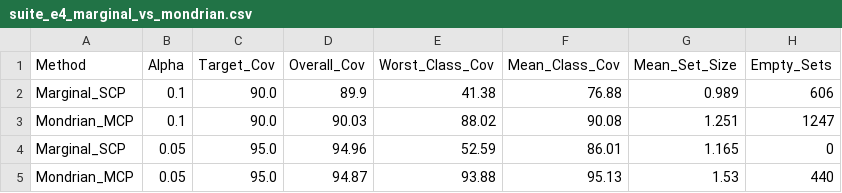
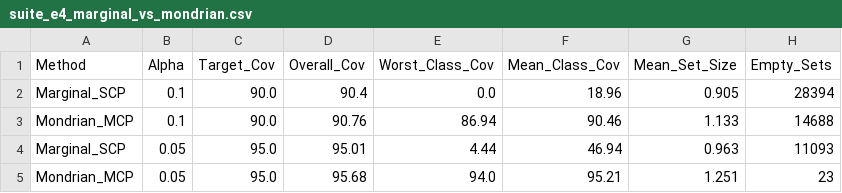
Before and after one commit to ShreyasGautam01/IDS_Implementation, a CSV file: artifacts/metrics/suite_e4_marginal_vs_mondrian.csv, drawn as a sheet.

```diff
--- a/artifacts/metrics/suite_e4_marginal_vs_mondrian.csv
+++ b/artifacts/metrics/suite_e4_marginal_vs_mondrian.csv
@@ -1,5 +1,5 @@
 Method,Alpha,Target_Cov,Overall_Cov,Worst_Class_Cov,Mean_Class_Cov,Mean_Set_Size,Empty_Sets
-Marginal_SCP,0.1,90.0,89.9,41.38,76.88,0.989,606
-Mondrian_MCP,0.1,90.0,90.03,88.02,90.08,1.251,1247
-Marginal_SCP,0.05,95.0,94.96,52.59,86.01,1.165,0
-Mondrian_MCP,0.05,95.0,94.87,93.88,95.13,1.53,440
+Marginal_SCP,0.1,90.0,90.4,0.0,18.96,0.905,28394
+Mondrian_MCP,0.1,90.0,90.76,86.94,90.46,1.133,14688
+Marginal_SCP,0.05,95.0,95.01,4.44,46.94,0.963,11093
+Mondrian_MCP,0.05,95.0,95.68,94.0,95.21,1.251,23
```
Also changed, not shown: artifacts/metrics/category_summary_Set_C_seed42.csv, artifacts/metrics/cross_dataset_4seed_summary.csv, 33 other files.
